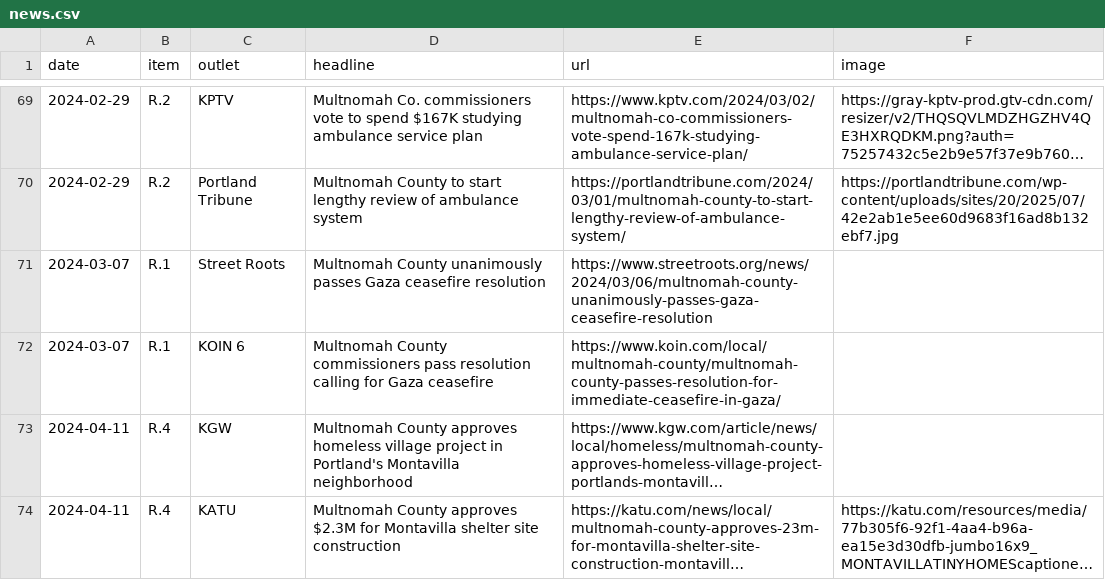
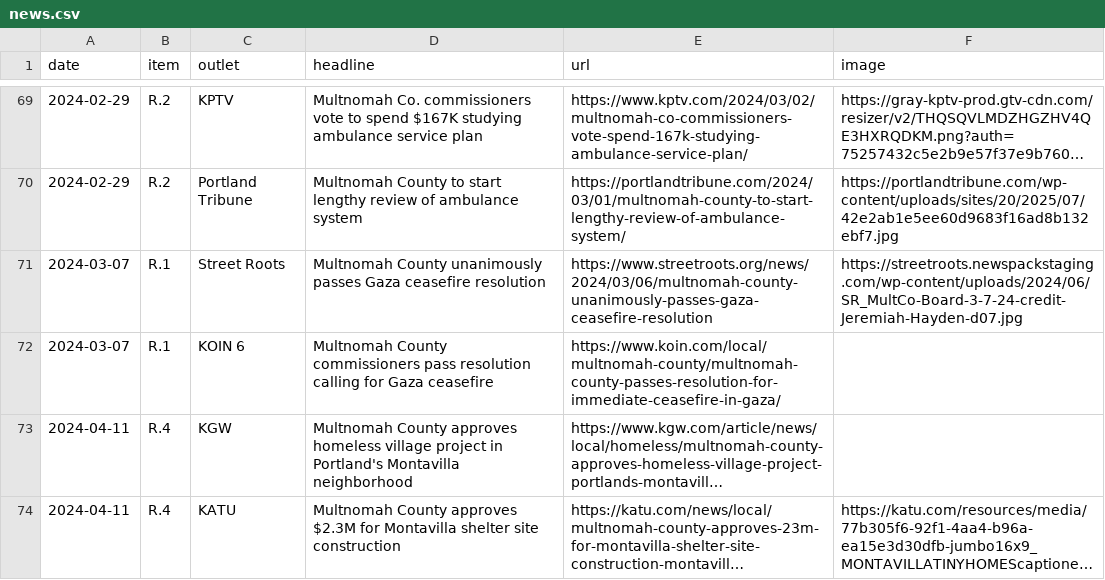
Before and after one commit to Portland-City-Council-Votes/multco-commissioner-votes, a CSV file: data/news.csv, drawn as a sheet; only a part is shown, gaps mark what is left out; long unchanged cells end in ….

```diff
--- a/data/news.csv
+++ b/data/news.csv
@@ -70,3 +70,3 @@ date,item,outlet,headline,url,image
 2024-02-29,R.2,Portland Tribune,Multnomah County to start lengthy review of ambulance system,https://portlandtribune.com/2024/03/01/multnomah-county-to-start-lengthy-review-of-ambulance-system/,https://portlandtribune.com/wp-content/uploads/sites/20/2025/07/42e2ab1e5ee60d9683f16ad8b132ebf7.jpg
-2024-03-07,R.1,Street Roots,Multnomah County unanimously passes Gaza ceasefire resolution,https://www.streetroots.org/news/2024/03/06/multnomah-county-unanimously-passes-gaza-ceasefire-resolution,
+2024-03-07,R.1,Street Roots,Multnomah County unanimously passes Gaza ceasefire resolution,https://www.streetroots.org/news/2024/03/06/multnomah-county-unanimously-passes-gaza-ceasefire-resolution,https://streetroots.newspackstaging.com/wp-content/uploads/2024/06/SR_MultCo-Board-3-7-24-credit-Jeremiah-Hayden-d07.jpg
 2024-03-07,R.1,KOIN 6,Multnomah County commissioners pass resolution calling for Gaza ceasefire,https://www.koin.com/local/multnomah-county/multnomah-county-passes-resolution-for-immediate-ceasefire-in-gaza/,
```
Also changed, not shown: data/meetings.csv, 3 other files.
